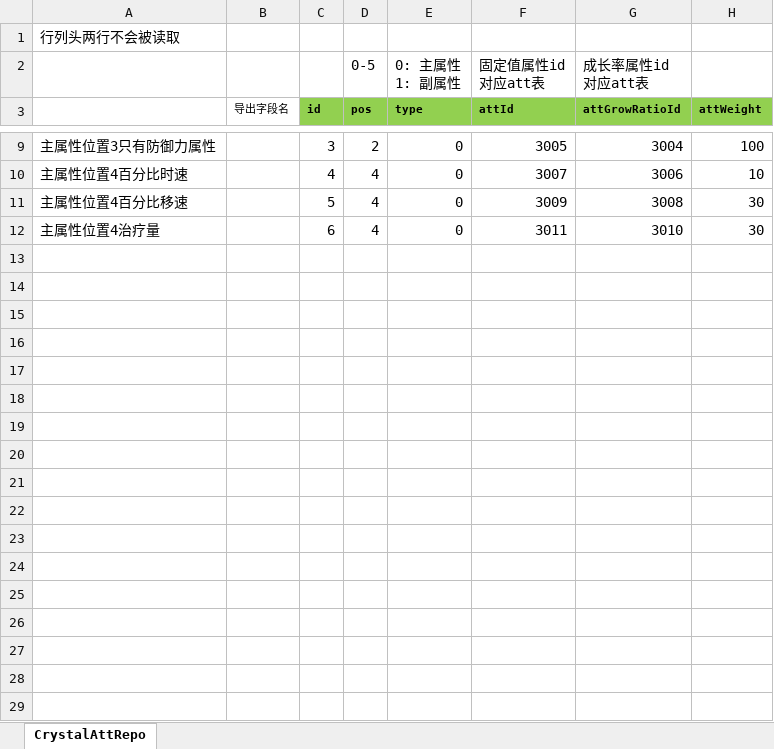
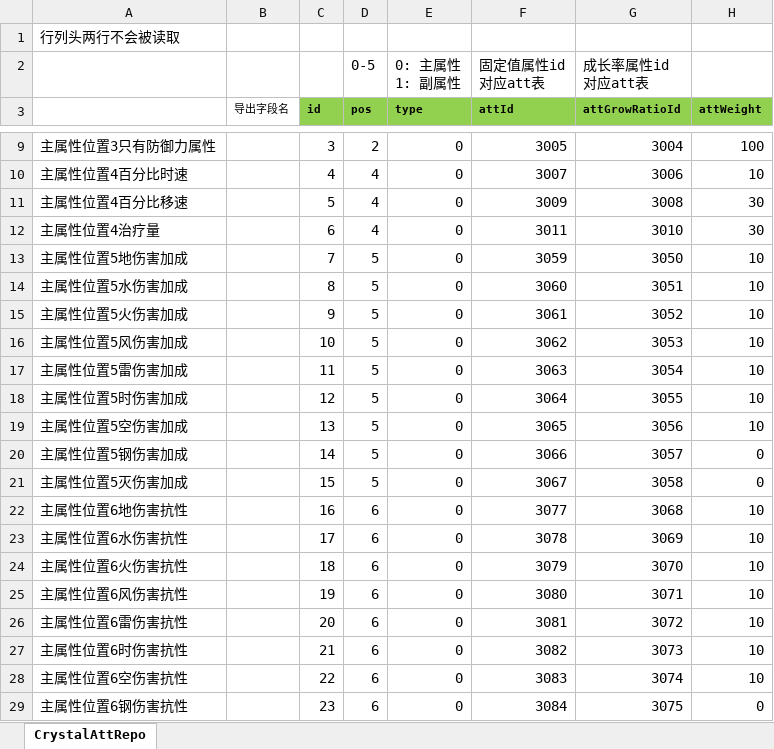
Before and after one commit to east-eden/server, an Excel workbook: config/excel/CrystalAttRepo.xlsx, sheet CrystalAttRepo, drawn as a sheet; only a part is shown, gaps mark what is left out; values as stored, in another font and other column widths than the file's, no borders; the diff covers the shown part only; the diff names each change by its address in the sheet, - before the commit and + after, or states it on an @@ line.

```diff
--- a/config/excel/CrystalAttRepo.xlsx (sheet CrystalAttRepo)
+++ b/config/excel/CrystalAttRepo.xlsx (sheet CrystalAttRepo)
+row 13: 主属性位置5地伤害加成 |  | 7 | 5 | 0 | 3059 | 3050 | 10
+row 14: 主属性位置5水伤害加成 |  | 8 | 5 | 0 | 3060 | 3051 | 10
+row 15: 主属性位置5火伤害加成 |  | 9 | 5 | 0 | 3061 | 3052 | 10
+row 16: 主属性位置5风伤害加成 |  | 10 | 5 | 0 | 3062 | 3053 | 10
+row 17: 主属性位置5雷伤害加成 |  | 11 | 5 | 0 | 3063 | 3054 | 10
+row 18: 主属性位置5时伤害加成 |  | 12 | 5 | 0 | 3064 | 3055 | 10
+row 19: 主属性位置5空伤害加成 |  | 13 | 5 | 0 | 3065 | 3056 | 10
+row 20: 主属性位置5钢伤害加成 |  | 14 | 5 | 0 | 3066 | 3057 | 0
+row 21: 主属性位置5灭伤害加成 |  | 15 | 5 | 0 | 3067 | 3058 | 0
+row 22: 主属性位置6地伤害抗性 |  | 16 | 6 | 0 | 3077 | 3068 | 10
+row 23: 主属性位置6水伤害抗性 |  | 17 | 6 | 0 | 3078 | 3069 | 10
+row 24: 主属性位置6火伤害抗性 |  | 18 | 6 | 0 | 3079 | 3070 | 10
+row 25: 主属性位置6风伤害抗性 |  | 19 | 6 | 0 | 3080 | 3071 | 10
+row 26: 主属性位置6雷伤害抗性 |  | 20 | 6 | 0 | 3081 | 3072 | 10
+row 27: 主属性位置6时伤害抗性 |  | 21 | 6 | 0 | 3082 | 3073 | 10
+row 28: 主属性位置6空伤害抗性 |  | 22 | 6 | 0 | 3083 | 3074 | 10
+row 29: 主属性位置6钢伤害抗性 |  | 23 | 6 | 0 | 3084 | 3075 | 0
```
Also changed, not shown: 14 added rows elsewhere in this sheet, config/excel/Att.xlsx, config/excel/CrystalInitViceAtt.xlsx, 5 other files.
